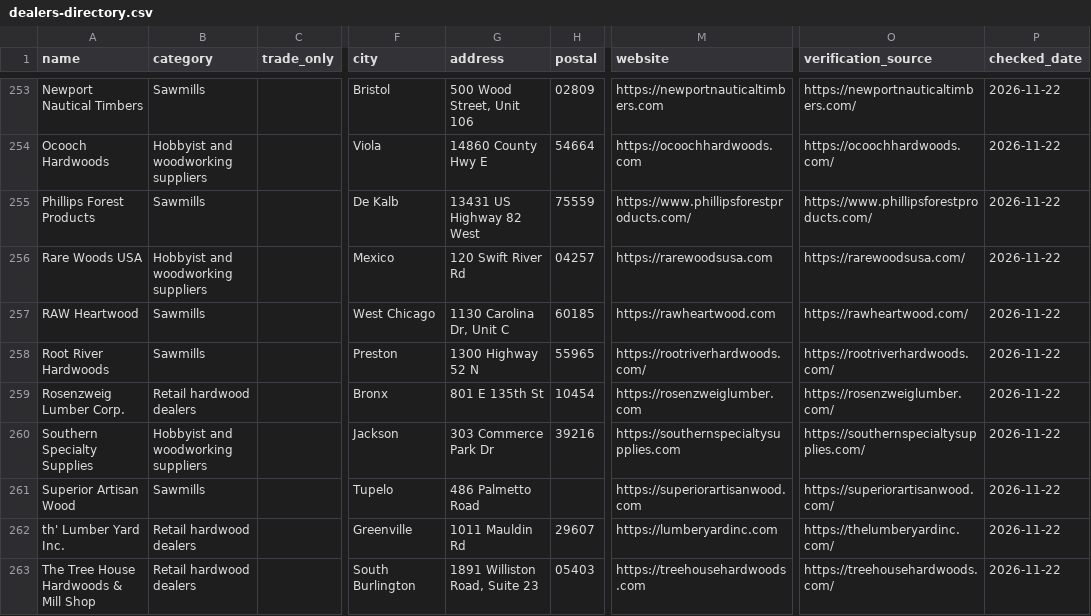
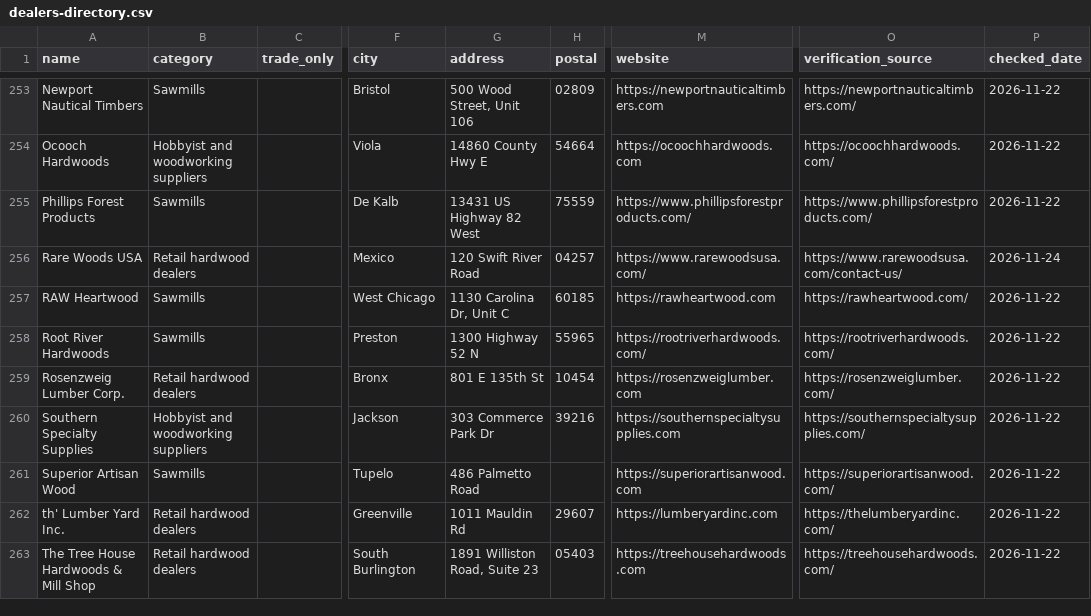
Before and after one commit to ekoncepts/boardfoot-index, a CSV file: directory/dealers-directory.csv, drawn as a sheet; only a part is shown, gaps mark what is left out; the diff names each change by its address in the sheet, - before the commit and + after, or states it on an @@ line.

```diff
--- a/directory/dealers-directory.csv
+++ b/directory/dealers-directory.csv
-B256 (category): Hobbyist and woodworking suppliers
+B256 (category): Retail hardwood dealers
-G256 (address): 120 Swift River Rd
+G256 (address): 120 Swift River Road
-M256 (website): https://rarewoodsusa.com
+M256 (website): https://www.rarewoodsusa.com/
-O256 (verification_source): https://rarewoodsusa.com/
+O256 (verification_source): https://www.rarewoodsusa.com/contact-us/
-P256 (checked_date): 2026-11-22
+P256 (checked_date): 2026-11-24
```
Also changed, not shown: dealers.csv, dealers_contact.csv, 55 other files.
